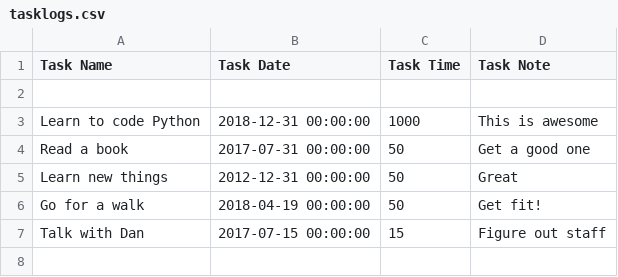
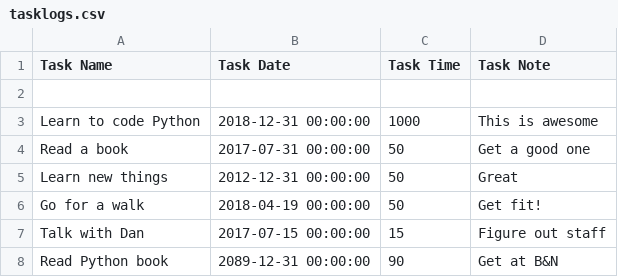
Before and after one commit to eddyhood/project_3_worklog, a CSV file: tasklogs.csv, drawn as a sheet.

```diff
--- a/tasklogs.csv
+++ b/tasklogs.csv
@@ -7 +7,2 @@ Go for a walk,2018-04-19 00:00:00,50,Get fit!
 Talk with Dan,2017-07-15 00:00:00,15,Figure out staff
+Read Python book,2089-12-31 00:00:00,90,Get at B&N
```
Also changed, not shown: 1 other file.
